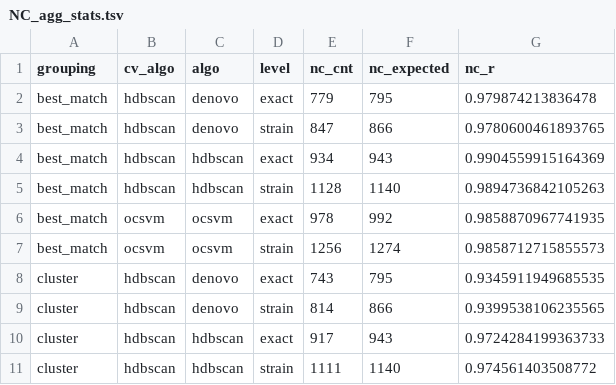
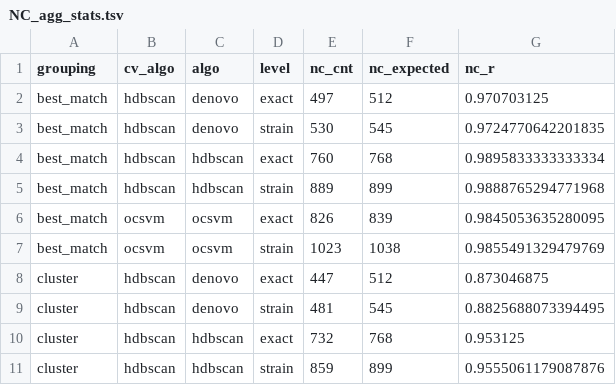
Before and after one commit to aditi48n/SABer, a TSV file: dev_utils/renyi_entropy/SABer_CV/NC_agg_stats.tsv, drawn as a sheet; only a part is shown; the diff covers the shown part only.

```diff
--- a/dev_utils/renyi_entropy/SABer_CV/NC_agg_stats.tsv
+++ b/dev_utils/renyi_entropy/SABer_CV/NC_agg_stats.tsv
@@ -1,11 +1,11 @@
 grouping	cv_algo	algo	level	nc_cnt	nc_expected	nc_r
-best_match	hdbscan	denovo	exact	779	795	0.979874213836478
-best_match	hdbscan	denovo	strain	847	866	0.9780600461893765
-best_match	hdbscan	hdbscan	exact	934	943	0.9904559915164369
-best_match	hdbscan	hdbscan	strain	1128	1140	0.9894736842105263
-best_match	ocsvm	ocsvm	exact	978	992	0.9858870967741935
-best_match	ocsvm	ocsvm	strain	1256	1274	0.9858712715855573
-cluster	hdbscan	denovo	exact	743	795	0.9345911949685535
-cluster	hdbscan	denovo	strain	814	866	0.9399538106235565
-cluster	hdbscan	hdbscan	exact	917	943	0.9724284199363733
-cluster	hdbscan	hdbscan	strain	1111	1140	0.974561403508772
+best_match	hdbscan	denovo	exact	497	512	0.970703125
+best_match	hdbscan	denovo	strain	530	545	0.9724770642201835
+best_match	hdbscan	hdbscan	exact	760	768	0.9895833333333334
+best_match	hdbscan	hdbscan	strain	889	899	0.9888765294771968
+best_match	ocsvm	ocsvm	exact	826	839	0.9845053635280095
+best_match	ocsvm	ocsvm	strain	1023	1038	0.9855491329479769
+cluster	hdbscan	denovo	exact	447	512	0.873046875
+cluster	hdbscan	denovo	strain	481	545	0.8825688073394495
+cluster	hdbscan	hdbscan	exact	732	768	0.953125
+cluster	hdbscan	hdbscan	strain	859	899	0.9555061179087876
```
Also changed, not shown: 54 edited cells elsewhere in this file, dev_utils/renyi_entropy/SABer_CV/MQ_agg_stats.tsv, dev_utils/renyi_entropy/references/cluster_table.tsv, 10 other files.
